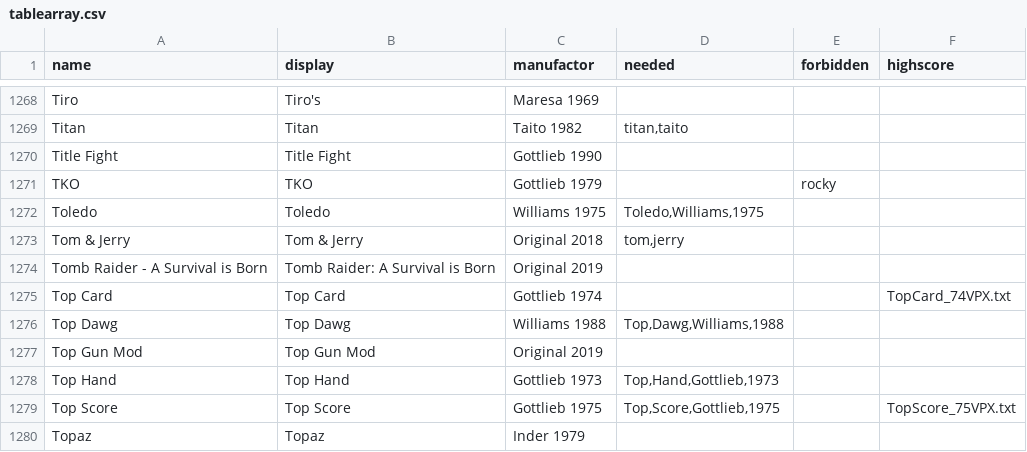
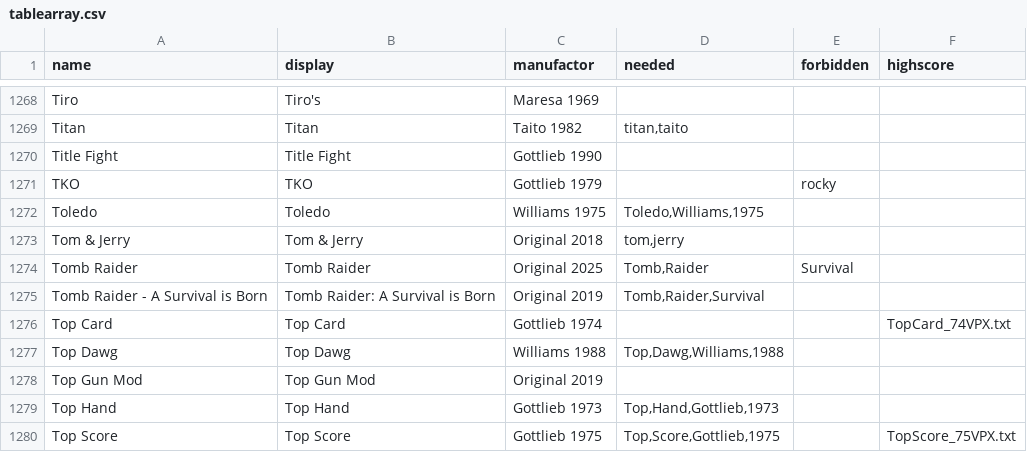
Before and after one commit to BA5T1/tablearray, a CSV file: tablearray.csv, drawn as a sheet; only a part is shown, gaps mark what is left out; the shorter side is filled out with more unchanged rows.

Commit message:
Update tablearray.csv
Tomb Raider,Original 2025

```diff
--- a/tablearray.csv
+++ b/tablearray.csv
@@ -1273,3 +1273,4 @@ Toledo,Toledo,Williams 1975,"Toledo,Williams,1975",,
 Tom & Jerry,Tom & Jerry,Original 2018,"tom,jerry",,
-Tomb Raider - A Survival is Born,Tomb Raider: A Survival is Born,Original 2019,,,
+Tomb Raider,Tomb Raider,Original 2025,"Tomb,Raider","Survival",
+Tomb Raider - A Survival is Born,Tomb Raider: A Survival is Born,Original 2019,"Tomb,Raider,Survival",,
 Top Card,Top Card,Gottlieb 1974,,,TopCard_74VPX.txt
```
